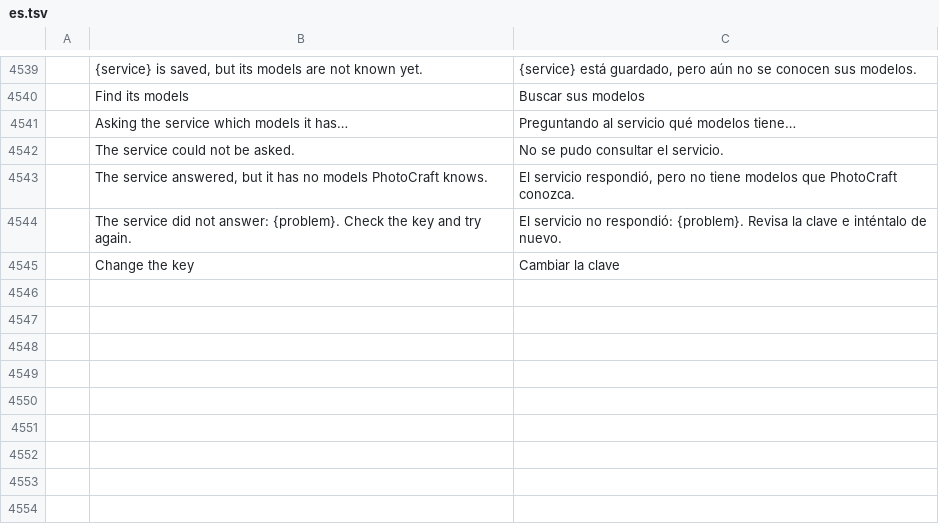
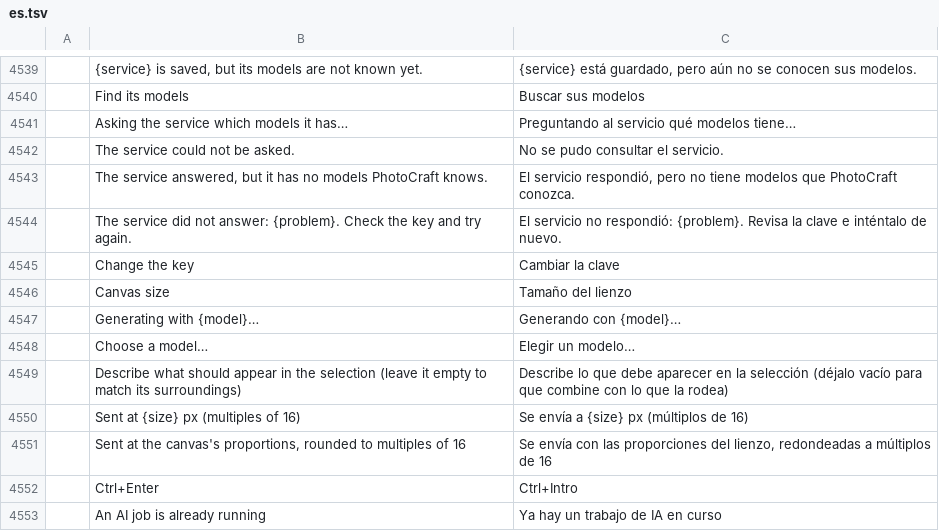
Before and after one commit to fabian-co/photocraft, a TSV file: crates/ui-egui/src/i18n/es.tsv, drawn as a sheet; only a part is shown, gaps mark what is left out; the diff names each change by its address in the sheet, - before the commit and + after, or states it on an @@ line.

```diff
--- a/crates/ui-egui/src/i18n/es.tsv
+++ b/crates/ui-egui/src/i18n/es.tsv
+row 4546:  | Canvas size | Tamaño del lienzo
+row 4547:  | Generating with {model}… | Generando con {model}…
+row 4548:  | Choose a model… | Elegir un modelo…
+row 4549:  | Describe what should appear in the selection (leave it empty to match its surroundings) | Describe lo que debe aparecer en la selección (déjalo vacío para que combine con lo que la rodea)
+row 4550:  | Sent at {size} px (multiples of 16) | Se envía a {size} px (múltiplos de 16)
+row 4551:  | Sent at the canvas's proportions, rounded to multiples of 16 | Se envía con las proporciones del lienzo, redondeadas a múltiplos de 16
+row 4552:  | Ctrl+Enter | Ctrl+Intro
+row 4553:  | An AI job is already running | Ya hay un trabajo de IA en curso
```
Also changed, not shown: 7 other files.
